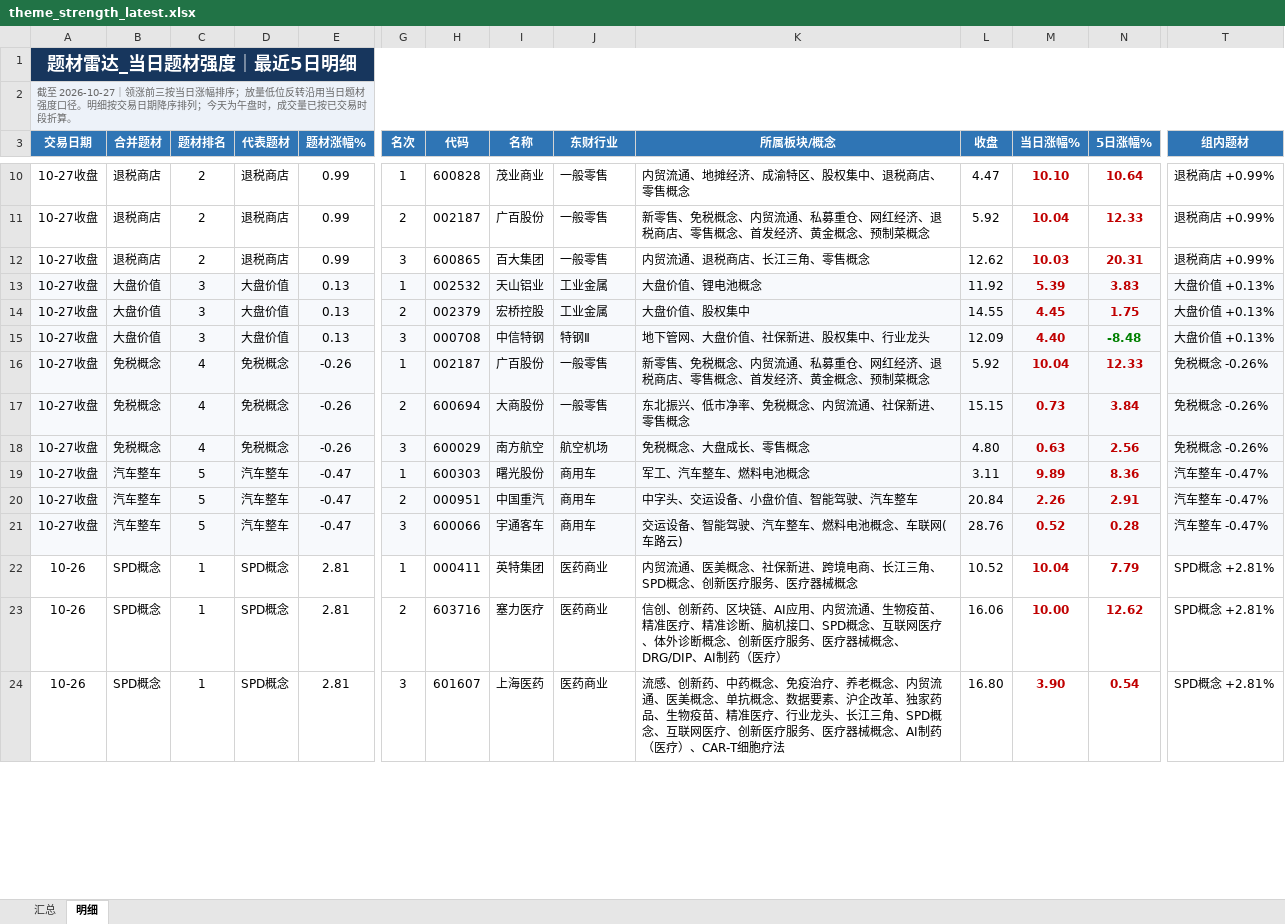
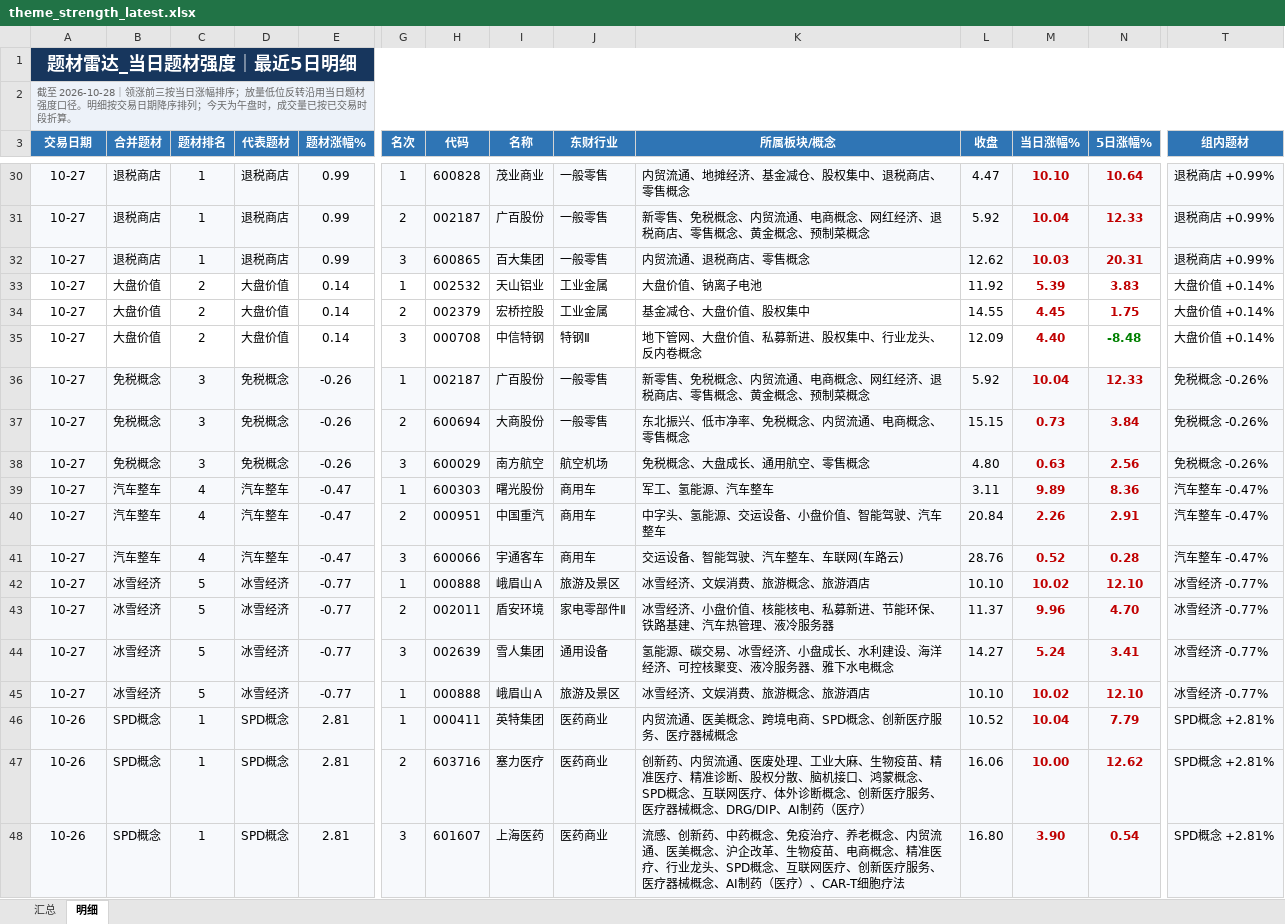
Before and after one commit to nancybhc/a-share-blast-lab, an Excel workbook: data/theme_strength_latest.xlsx, sheet 明细, drawn as a sheet; only a part is shown, gaps mark what is left out; values as stored, in another font and other column widths than the file's, no borders; addresses are those after the commit; rows hold the shown columns only; the diff covers the shown part only; the diff names each change by its address in the sheet, - before the commit and + after, or states it on an @@ line.

```diff
--- a/data/theme_strength_latest.xlsx (sheet 明细)
+++ b/data/theme_strength_latest.xlsx (sheet 明细)
-A2 (交易日期): 截至 2026-10-27｜领涨前…
+A2 (交易日期): 截至 2026-10-28｜领涨前…
-A30:A41 (交易日期): 10-27收盘
+A30:A41 (交易日期): 10-27
-A30:E32 fill: none
+A30:E32 fill: #F7F9FC
-C30:C32 (题材排名): 2
+C30:C32 (题材排名): 1
-G30:T32 fill: none
+G30:T32 fill: #F7F9FC
-K30 (所属板块/概念): 内贸流通、地摊经济、成渝特区、股权集中、退税商店、零售概念
+K30 (所属板块/概念): 内贸流通、地摊经济、基金减仓、股权集中、退税商店、零售概念
-K31 (所属板块/概念): …贸流通、私募重仓、网红经济、退税商店、零售概念、首发经济、黄金概…
+K31 (所属板块/概念): …贸流通、电商概念、网红经济、退税商店、零售概念、黄金概…
-K32 (所属板块/概念): 内贸流通、退税商店、长江三角、零售概念
+K32 (所属板块/概念): 内贸流通、退税商店、零售概念
-A33:E35 fill: #F7F9FC
+A33:E35 fill: none
-C33:C35 (题材排名): 3
+C33:C35 (题材排名): 2
-E33:E35 (题材涨幅%): 0.13
+E33:E35 (题材涨幅%): 0.14
-G33:T35 fill: #F7F9FC
+G33:T35 fill: none
-K33 (所属板块/概念): 大盘价值、锂电池概念
+K33 (所属板块/概念): 大盘价值、钠离子电池
-T33:T35 (组内题材): 大盘价值 +0.13%
+T33:T35 (组内题材): 大盘价值 +0.14%
-K34 (所属板块/概念): 大盘价值、股权集中
+K34 (所属板块/概念): 基金减仓、大盘价值、股权集中
-K35 (所属板块/概念): 地下管网、大盘价值、社保新进、股权集中、行业龙头
+K35 (所属板块/概念): 地下管网、大盘价值、私募新进、股权集中、行业龙头、反内卷概念
-C36:C38 (题材排名): 4
+C36:C38 (题材排名): 3
-K36 (所属板块/概念): …贸流通、私募重仓、网红经济、退税商店、零售概念、首发经济、黄金概…
+K36 (所属板块/概念): …贸流通、电商概念、网红经济、退税商店、零售概念、黄金概…
-K37 (所属板块/概念): 东北振兴、低市净率、免税概念、内贸流通、社保新进、零售概念
+K37 (所属板块/概念): 东北振兴、低市净率、免税概念、内贸流通、电商概念、零售概念
-K38 (所属板块/概念): 免税概念、大盘成长、零售概念
+K38 (所属板块/概念): 免税概念、大盘成长、通用航空、零售概念
-C39:C41 (题材排名): 5
+C39:C41 (题材排名): 4
-K39 (所属板块/概念): 军工、汽车整车、燃料电池概念
+K39 (所属板块/概念): 军工、氢能源、汽车整车
-K40 (所属板块/概念): 中字头、交运设备、小盘价值、智能驾驶、汽车整车
+K40 (所属板块/概念): 中字头、氢能源、交运设备、小盘价值、智能驾驶、汽车整车
-K41 (所属板块/概念): 交运设备、智能驾驶、汽车整车、燃料电池概念、车联网(车路云)
+K41 (所属板块/概念): 交运设备、智能驾驶、汽车整车、车联网(车路云)
+row 42: 10-27 | 冰雪经济 | 5 | 冰雪经济 | -0.77 | 1 | 000888 | 峨眉山Ａ | 旅游及景区 | 冰雪经济、文娱消费、旅游概念、旅游酒店 | 10.10 | 10.02 | 12.10 | 冰雪经济 -0.77%
+row 43: 10-27 | 冰雪经济 | 5 | 冰雪经济 | -0.77 | 2 | 002011 | 盾安环境 | 家电零部件Ⅱ | 冰雪经济、小盘价值、核能核电、私募新进、节能环保、铁路基建、汽车热管理、液冷服务器 | 11.37 | 9.96 | 4.70 | 冰雪经济 -0.77%
+row 44: 10-27 | 冰雪经济 | 5 | 冰雪经济 | -0.77 | 3 | 002639 | 雪人集团 | 通用设备 | 氢能源、碳交易、冰雪经济、小盘成长、水利建设、海洋经济、可控核聚变、液冷服务器、雅下水电概念 | 14.27 | 5.24 | 3.41 | 冰雪经济 -0.77%
+row 45: 10-27 | 冰雪经济 | 5 | 冰雪经济 | -0.77 | 1 | 000888 | 峨眉山Ａ | 旅游及景区 | 冰雪经济、文娱消费、旅游概念、旅游酒店 | 10.10 | 10.02 | 12.10 | 冰雪经济 -0.77%
-A46:E48 fill: none
+A46:E48 fill: #F7F9FC
-G46:T48 fill: none
+G46:T48 fill: #F7F9FC
-K46 (所属板块/概念): 内贸流通、医美概念、社保新进、跨境电商、长江三角、SPD概念、创新医疗服务、医疗器械概念
+K46 (所属板块/概念): 内贸流通、医美概念、跨境电商、SPD概念、创新医疗服务、医疗器械概念
-K47 (所属板块/概念): 信创、创新药、区块链、AI应用、内贸流通、生物疫苗、精准医疗、精准诊断、脑机接口、SPD概念…
+K47 (所属板块/概念): 创新药、内贸流通、医废处理、工业大麻、生物疫苗、精准医疗、精准诊断、股权分散、脑机接口、鸿蒙概念、SPD概念…
-K48 (所属板块/概念): …美概念、单抗概念、数据要素、沪企改革、独家药品、生物疫苗、精准医疗、行业龙头、长江三角、SPD概念…
+K48 (所属板块/概念): …美概念、沪企改革、生物疫苗、电商概念、精准医疗、行业龙头、SPD概念…
```
Also changed, not shown: 32 added rows, 28 removed rows, 111 edited cells and cell formats elsewhere in this sheet, sheet 汇总, 10 other files.
